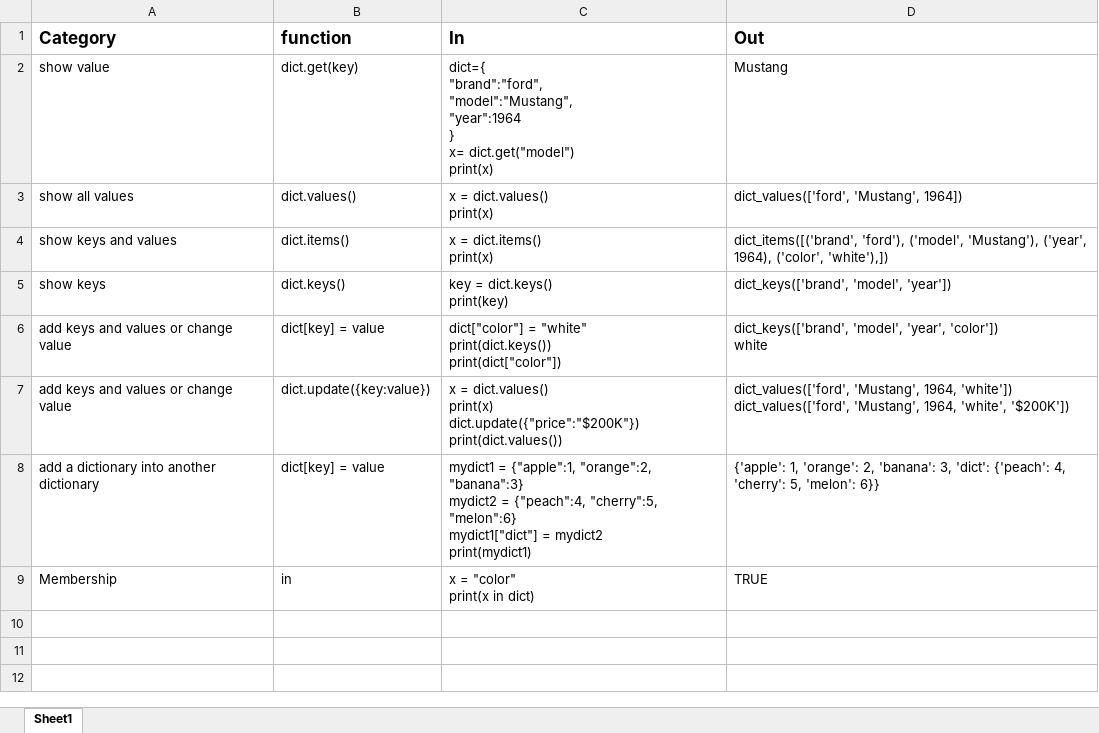
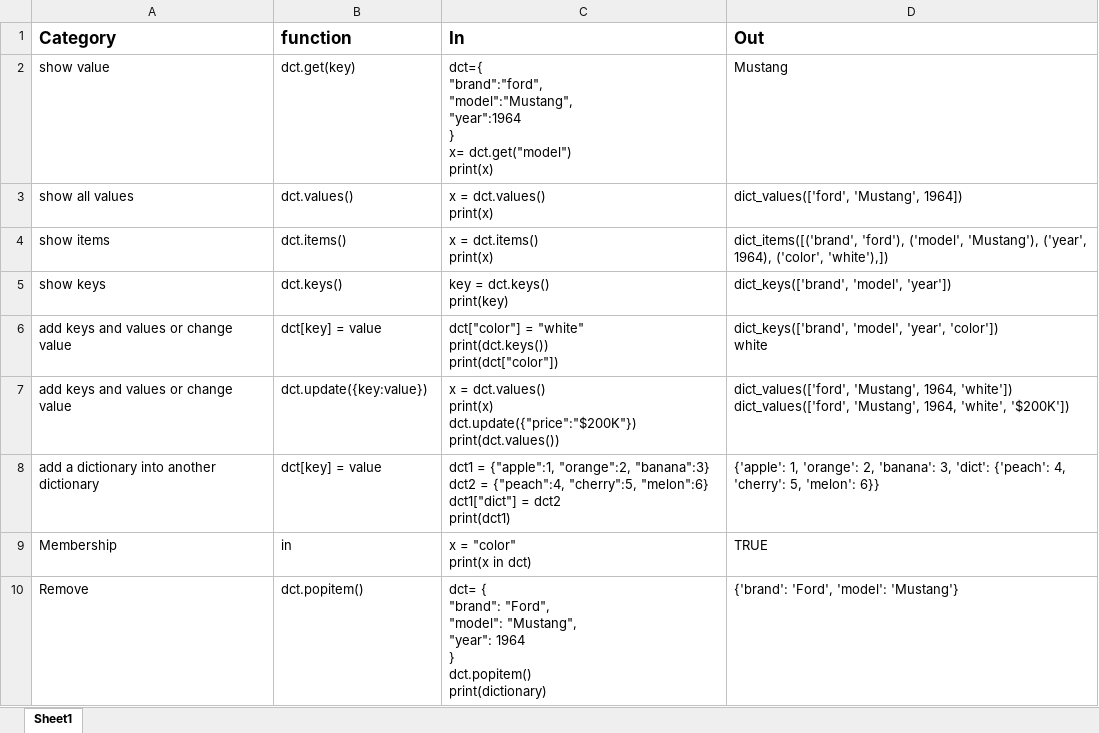
Before and after one commit to ask-t/practice-for-leetcode, an Excel workbook: table/dictionary.xlsx, sheet Sheet1, drawn as a sheet; only a part is shown; values as stored, in another font and other column widths than the file's, no borders; ↵ is a line break in a cell; the diff covers the shown part only; the diff names each change by its address in the sheet, - before the commit and + after, or states it on an @@ line.

Commit message:
update dictionary part

```diff
--- a/table/dictionary.xlsx (sheet Sheet1)
+++ b/table/dictionary.xlsx (sheet Sheet1)
-B2 (function): dict.get(key)
+B2 (function): dct.get(key)
-C2 (In): dict={ ↵ "brand":"ford", ↵ "model":"Mustang", ↵ "year":1964 ↵ } ↵ x= dict.get("model") ↵ print(x)
+C2 (In): dct={ ↵ "brand":"ford", ↵ "model":"Mustang", ↵ "year":1964 ↵ } ↵ x= dct.get("model") ↵ print(x)
-B3 (function): dict.values()
+B3 (function): dct.values()
-C3 (In): x = dict.values() ↵ print(x)
+C3 (In): x = dct.values() ↵ print(x)
-A4 (Category): show keys and values
+A4 (Category): show items
-B4 (function): dict.items()
+B4 (function): dct.items()
-C4 (In): x = dict.items() ↵ print(x)
+C4 (In): x = dct.items() ↵ print(x)
-B5 (function): dict.keys()
+B5 (function): dct.keys()
-C5 (In): key = dict.keys() ↵ print(key)
+C5 (In): key = dct.keys() ↵ print(key)
-B6 (function): dict[key] = value
+B6 (function): dct[key] = value
-C6 (In): dict["color"] = "white" ↵ print(dict.keys()) ↵ print(dict["color"])
+C6 (In): dct["color"] = "white" ↵ print(dct.keys()) ↵ print(dct["color"])
-B7 (function): dict.update({key:value})
+B7 (function): dct.update({key:value})
-C7 (In): x = dict.values() ↵ print(x) ↵ dict.update({"price":"$200K"}) ↵ print(dict.values())
+C7 (In): x = dct.values() ↵ print(x) ↵ dct.update({"price":"$200K"}) ↵ print(dct.values())
-B8 (function): dict[key] = value
+B8 (function): dct[key] = value
-C8 (In): mydict1 = {"apple":1, "orange":2, "banana":3} ↵ mydict2 = {"peach":4, "cherry":5, "melon":6} ↵ mydict1["dict"] = mydict2 ↵ print(mydict1)
+C8 (In): dct1 = {"apple":1, "orange":2, "banana":3} ↵ dct2 = {"peach":4, "cherry":5, "melon":6} ↵ dct1["dict"] = dct2 ↵ print(dct1)
-C9 (In): x = "color" ↵ print(x in dict)
+C9 (In): x = "color" ↵ print(x in dct)
+row 10: Remove | dct.popitem() | dct= { ↵ "brand": "Ford", ↵ "model": "Mustang", ↵ "year": 1964 ↵ } ↵ dct.popitem() ↵ print(dictionary) | {'brand': 'Ford', 'model': 'Mustang'}
```
Also changed, not shown: 8 added rows elsewhere in this sheet, 2 other files.
